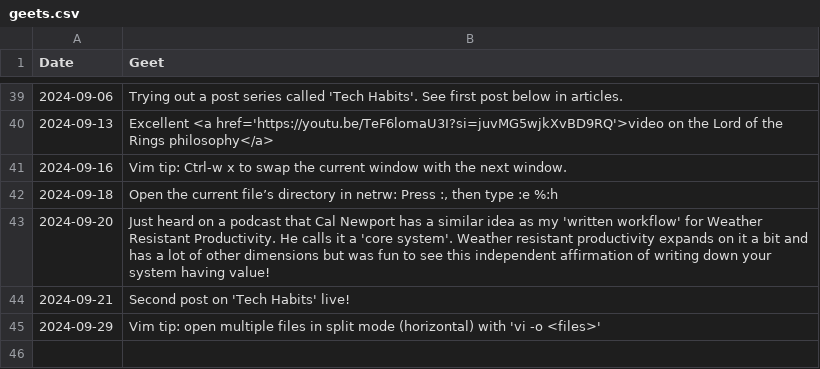
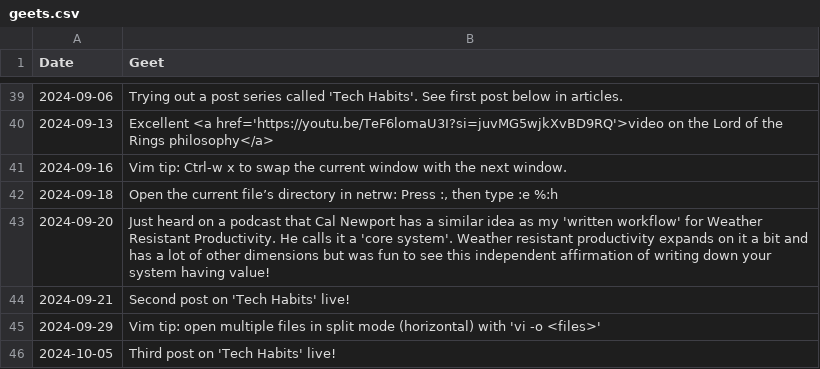
Before and after one commit to geetduggal/geetduggal.github.io, a CSV file: geets.csv, drawn as a sheet; only a part is shown, gaps mark what is left out; the diff names each change by its address in the sheet, - before the commit and + after, or states it on an @@ line.

```diff
--- a/geets.csv
+++ b/geets.csv
+row 46: 2024-10-05 | Third post on 'Tech Habits' live!
```
Also changed, not shown: articles.csv, 3 other files.
